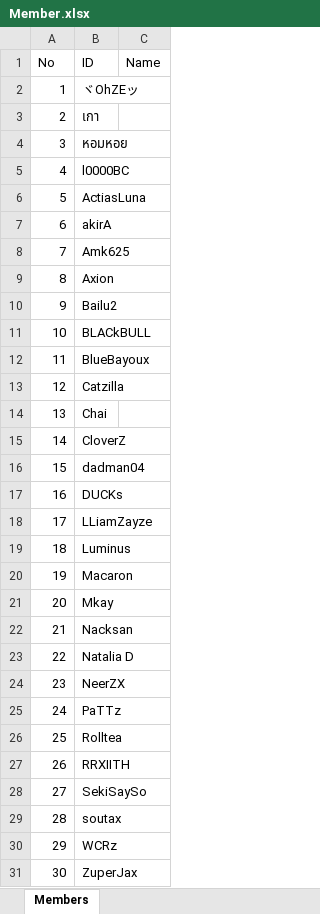
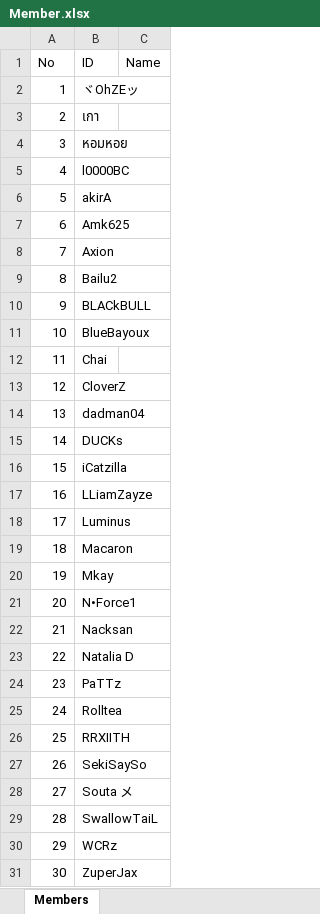
Before and after one commit to game-gomamon/gvgplaner, an Excel workbook: Member.xlsx, sheet Members, drawn as a sheet; values as stored, in another font and other column widths than the file's, no borders; removed rows and columns are numbered as before the commit, all else as after; the diff names each change by its address in the sheet, - before the commit and + after, or states it on an @@ line.

Commit message:
add member

```diff
--- a/Member.xlsx (sheet Members)
+++ b/Member.xlsx (sheet Members)
-row 6: 5 | ActiasLuna
@@ column A (No) renumbered between rows 6 and 28 @@
-row 13: 12 | Catzilla
+row 16: 15 | iCatzilla
+row 21: 20 | N•Force1
-row 24: 23 | NeerZX
-B28 (ID): soutax
+B28 (ID): Souta メ
+row 29: 28 | SwallowTaiL
```
Also changed, not shown: data/master.xlsx, data/player_stat.xlsx.
